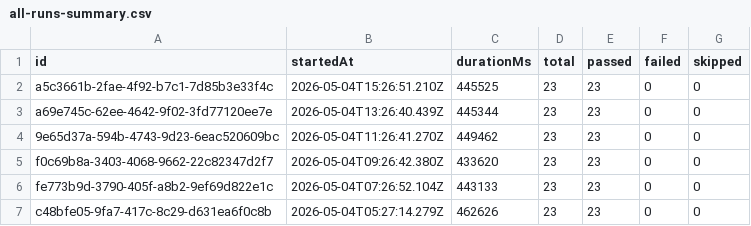
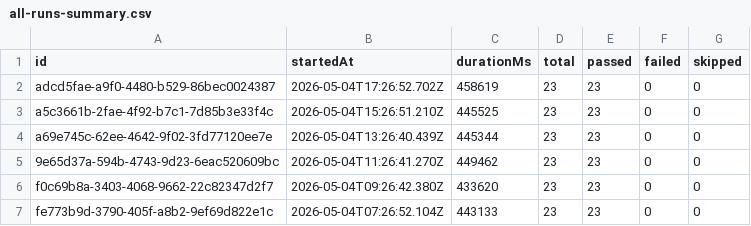
Before and after one commit to Shunyalabsai/widgets-automation, a CSV file: docs/exports/all-runs-summary.csv, drawn as a sheet; only a part is shown; the shorter side is filled out with more unchanged rows; the diff names each change by its address in the sheet, - before the commit and + after, or states it on an @@ line.

```diff
--- a/docs/exports/all-runs-summary.csv
+++ b/docs/exports/all-runs-summary.csv
+row 2: adcd5fae-a9f0-4480-b529-86bec0024387 | 2026-05-04T17:26:52.702Z | 458619 | 23 | 23 | 0 | 0
```
Also changed, not shown: docs/exports/current-run.csv, 2 other files.
